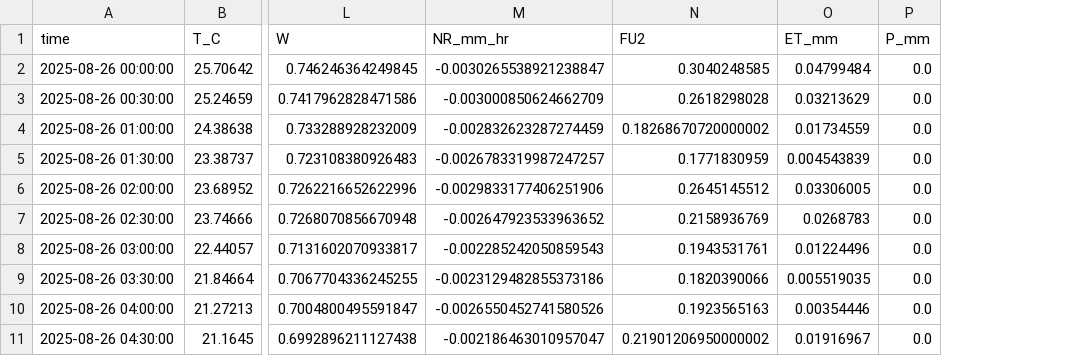
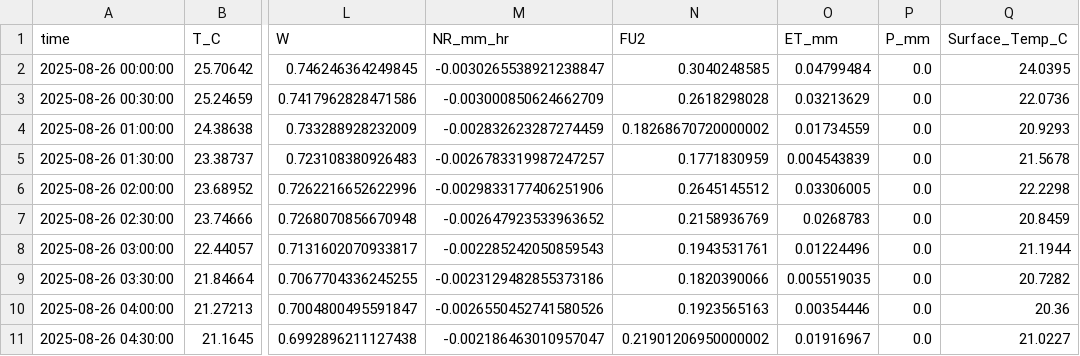
Before and after one commit to RuiGao9/ET_Learning_Notes, a CSV file: outputs/hourly_components_and_RET.csv, drawn as a sheet; only a part is shown, gaps mark what is left out; the diff names each change by its address in the sheet, - before the commit and + after, or states it on an @@ line.

Commit message:
Update hourly_components_and_RET.csv

```diff
--- a/outputs/hourly_components_and_RET.csv
+++ b/outputs/hourly_components_and_RET.csv
+column Q (Surface_Temp_C), rows 2-11: 24.0395 | 22.0736 | 20.9293 | 21.5678 | 22.2298 | 20.8459 | 21.1944 | 20.7282 | 20.36 | 21.0227
```
